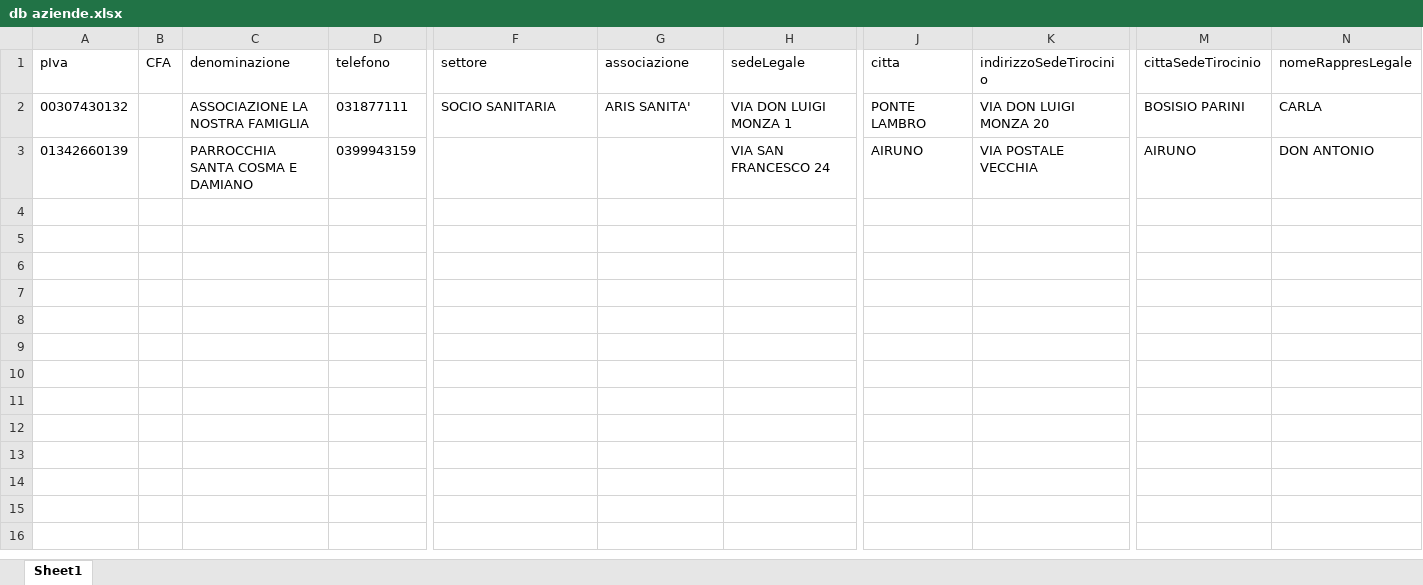
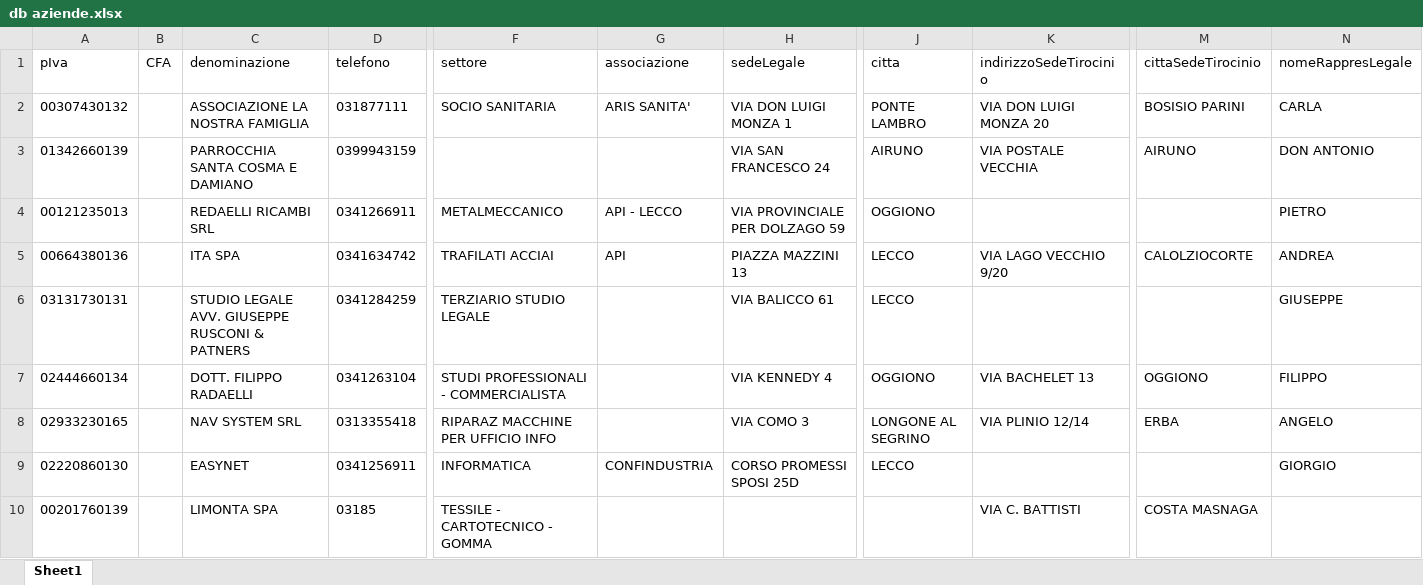
Before and after one commit to crisbal/ProgettoStageLaravel4, an Excel workbook: db aziende/db aziende.xlsx, sheet Sheet1, drawn as a sheet; only a part is shown, gaps mark what is left out; values as stored, in another font and other column widths than the file's, no borders; rows hold the shown columns only; the diff names each change by its address in the sheet, - before the commit and + after, or states it on an @@ line.

Commit message:
db aziende

```diff
--- a/db aziende/db aziende.xlsx (sheet Sheet1)
+++ b/db aziende/db aziende.xlsx (sheet Sheet1)
+row 4: 00121235013 |  | REDAELLI RICAMBI SRL | 0341266911 | METALMECCANICO | API - LECCO | VIA PROVINCIALE PER DOLZAGO 59 | OGGIONO |  |  | PIETRO
+row 5: 00664380136 |  | ITA SPA | 0341634742 | TRAFILATI ACCIAI | API | PIAZZA MAZZINI 13 | LECCO | VIA LAGO VECCHIO 9/20 | CALOLZIOCORTE | ANDREA
+row 6: 03131730131 |  | STUDIO LEGALE AVV. GIUSEPPE RUSCONI & PATNERS | 0341284259 | TERZIARIO STUDIO LEGALE |  | VIA BALICCO 61 | LECCO |  |  | GIUSEPPE
+row 7: 02444660134 |  | DOTT. FILIPPO RADAELLI | 0341263104 | STUDI PROFESSIONALI - COMMERCIALISTA |  | VIA KENNEDY 4 | OGGIONO | VIA BACHELET 13 | OGGIONO | FILIPPO
+row 8: 02933230165 |  | NAV SYSTEM SRL | 0313355418 | RIPARAZ MACCHINE PER UFFICIO INFO |  | VIA COMO 3 | LONGONE AL SEGRINO | VIA PLINIO 12/14 | ERBA | ANGELO
+row 9: 02220860130 |  | EASYNET | 0341256911 | INFORMATICA | CONFINDUSTRIA | CORSO PROMESSI SPOSI 25D | LECCO |  |  | GIORGIO
+row 10: 00201760139 |  | LIMONTA SPA | 03185 | TESSILE - CARTOTECNICO - GOMMA |  |  |  | VIA C. BATTISTI | COSTA MASNAGA
```
